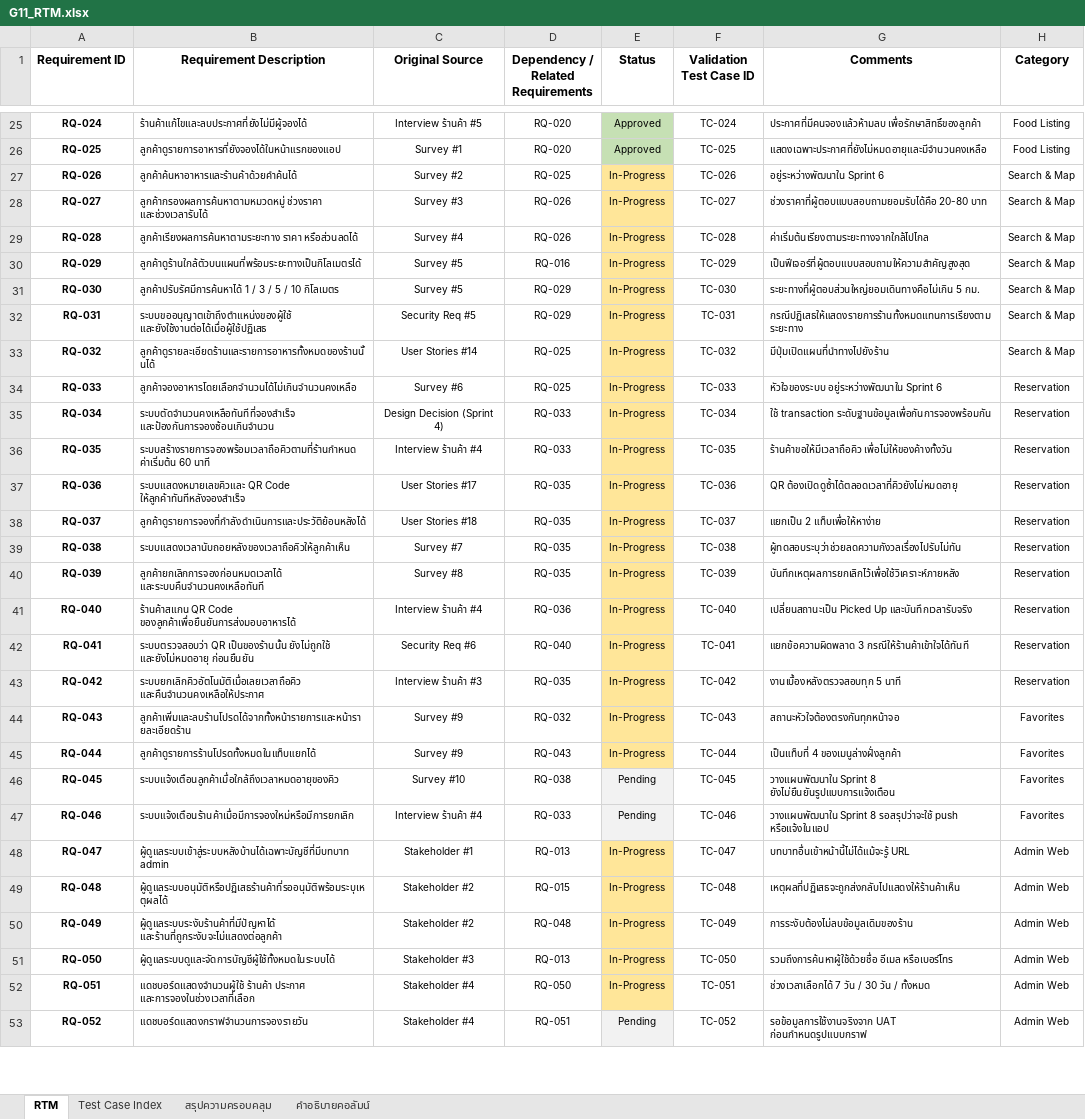
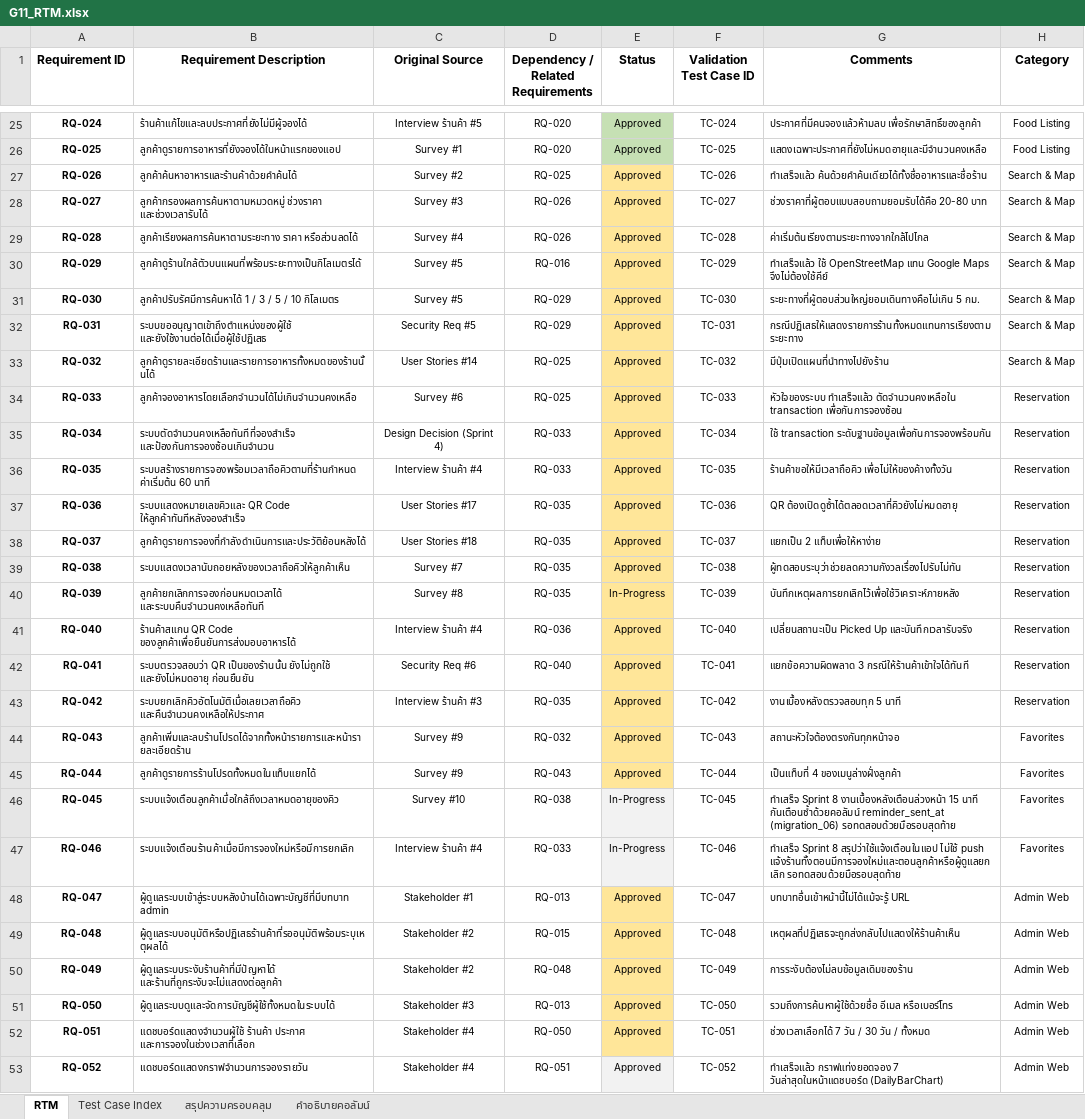
Before and after one commit to LUKKAREE/SaveEats, an Excel workbook: docs/G11_RTM.xlsx, sheet RTM, drawn as a sheet; only a part is shown, gaps mark what is left out; values as stored, in another font and other column widths than the file's, no borders; charts and pictures not drawn; the diff covers the shown part only; the diff names each change by its address in the sheet, - before the commit and + after, or states it on an @@ line.

```diff
--- a/docs/G11_RTM.xlsx (sheet RTM)
+++ b/docs/G11_RTM.xlsx (sheet RTM)
-E27:E39 (Status): In-Progress
+E27:E39 (Status): Approved
-G27 (Comments): อยู่ระหว่างพัฒนาใน Sprint 6
+G27 (Comments): ทำเสร็จแล้ว ค้นด้วยคำค้นเดียวได้ทั้งชื่ออาหารและชื่อร้าน
-G30 (Comments): เป็นฟีเจอร์ที่ผู้ตอบแบบสอบถามให้ความสำคัญสูงสุด
+G30 (Comments): ทำเสร็จแล้ว ใช้ OpenStreetMap แทน Google Maps จึงไม่ต้องใช้คีย์
-G34 (Comments): หัวใจของระบบ อยู่ระหว่างพัฒนาใน Sprint 6
+G34 (Comments): หัวใจของระบบ ทำเสร็จแล้ว ตัดจำนวนคงเหลือใน transaction เพื่อกันการจองซ้อน
-E41:E45 (Status): In-Progress
+E41:E45 (Status): Approved
-E46:E47 (Status): Pending
+E46:E47 (Status): In-Progress
-G46 (Comments): วางแผนพัฒนาใน Sprint 8 ยังไม่ยืนยันรูปแบบการแจ้งเตือน
+G46 (Comments): ทำเสร็จ Sprint 8 งานเบื้องหลังเตือนล่วงหน้า 15 นาที กันเตือนซ้ำด้วยคอลัมน์ reminder_sent_at (migration_06) รอทดสอบด้วยมือรอบสุดท้าย
-G47 (Comments): วางแผนพัฒนาใน Sprint 8 รอสรุปว่าจะใช้ push หรือแจ้งในแอป
+G47 (Comments): ทำเสร็จ Sprint 8 สรุปว่าใช้แจ้งเตือนในแอป ไม่ใช้ push แจ้งร้านทั้งตอนมีการจองใหม่และตอนลูกค้าหรือผู้ดูแลยกเลิก รอทดสอบด้วยมือรอบสุดท้าย
-E48:E52 (Status): In-Progress
+E48:E52 (Status): Approved
-E53 (Status): Pending
+E53 (Status): Approved
-G53 (Comments): รอข้อมูลการใช้งานจริงจาก UAT ก่อนกำหนดรูปแบบกราฟ
+G53 (Comments): ทำเสร็จแล้ว กราฟแท่งยอดจอง 7 วันล่าสุดในหน้าแดชบอร์ด (DailyBarChart)
```
Also changed, not shown: 12 edited cells elsewhere in this sheet, sheet สรุปความครอบคลุม, sheet Test Case Index, sheet คำอธิบายคอลัมน์, charts or pictures, 21 other files.
